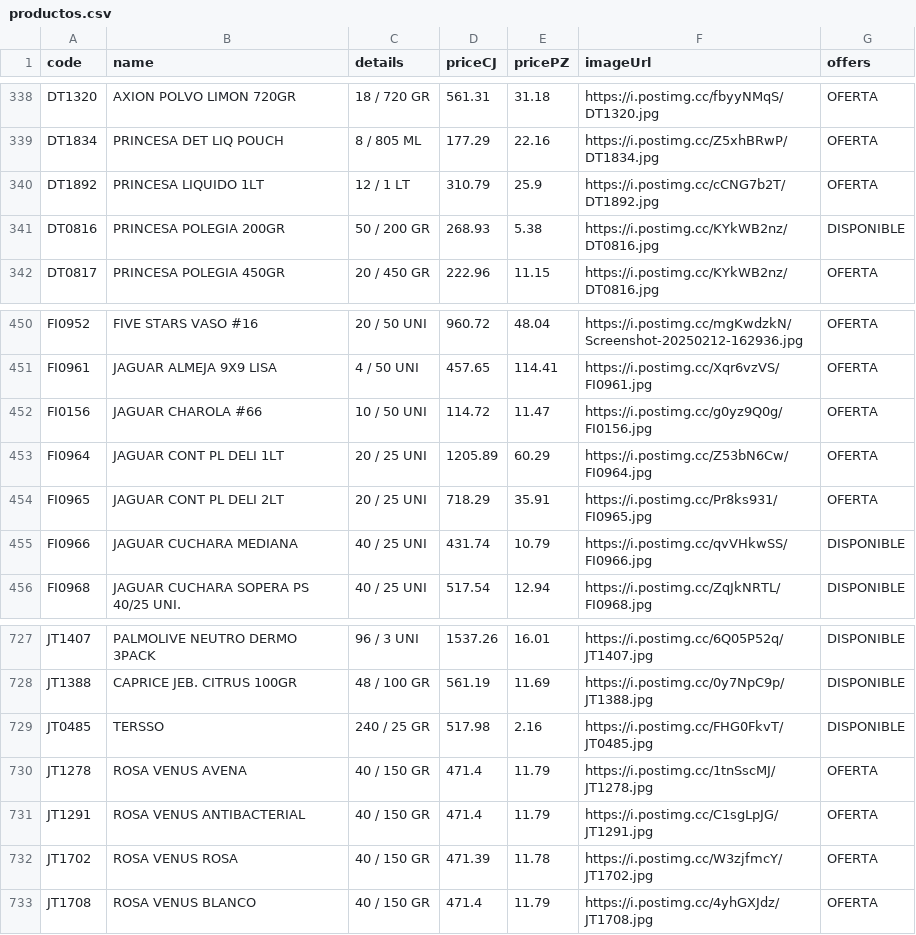
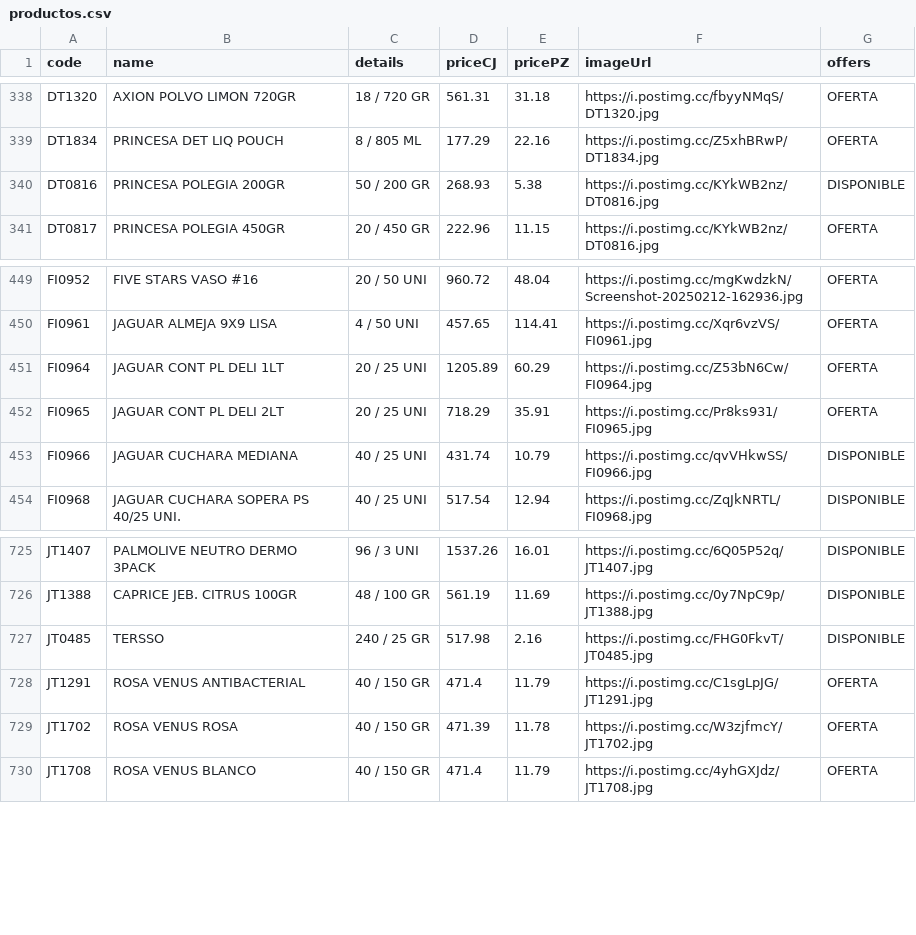
Before and after one commit to Mac-U/supermac-DB, a CSV file: productos.csv, drawn as a sheet; only a part is shown, gaps mark what is left out; the diff names each change by its address in the sheet, - before the commit and + after, or states it on an @@ line.

Commit message:
Actualiza catálogo (3 cambios): - Borra registro: code: JT1278 | name: ROSA VENUS AVENA | priceCJ: 471.4 | pricePZ: 11.79 | imagen: https://i.postimg.cc/1tnSscMJ/JT1278.jpg - Borra registro: code: FI0156 | name: JAGUAR CHAROLA #66 | priceCJ: 114.72 | pricePZ: 11.47 | imagen: https://i.postimg.cc/g0yz9Q0g/FI0156.jpg - Borra registro: code: DT1892 | name: PRINCESA LIQUIDO 1LT | priceCJ: 310.79 | pricePZ: 25.9 | imagen: https://i.postimg.cc/cCNG7b2T/DT1892.jpg

```diff
--- a/productos.csv
+++ b/productos.csv
-row 340: DT1892 | PRINCESA LIQUIDO 1LT | 12 / 1 LT | 310.79 | 25.9 | https://i.postimg.cc/cCNG7b2T/DT1892.jpg | OFERTA
-row 452: FI0156 | JAGUAR CHAROLA #66 | 10 / 50 UNI | 114.72 | 11.47 | https://i.postimg.cc/g0yz9Q0g/FI0156.jpg | OFERTA
-row 730: JT1278 | ROSA VENUS AVENA | 40 / 150 GR | 471.4 | 11.79 | https://i.postimg.cc/1tnSscMJ/JT1278.jpg | OFERTA
```
